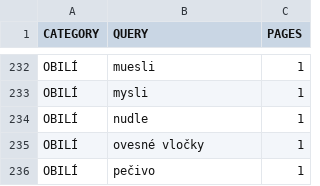
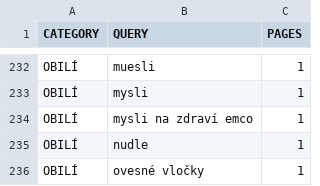
Before and after one commit to mxdpeep/koopi, a CSV file: go/scrape.csv, drawn as a sheet; only a part is shown, gaps mark what is left out; the shorter side is filled out with more unchanged rows.

```diff
--- a/go/scrape.csv
+++ b/go/scrape.csv
@@ -233,2 +233,3 @@ OBILÍ,muesli,1
 OBILÍ,mysli,1
+OBILÍ,mysli na zdraví emco,1
 OBILÍ,nudle,1
```
Also changed, not shown: 4 other files.
